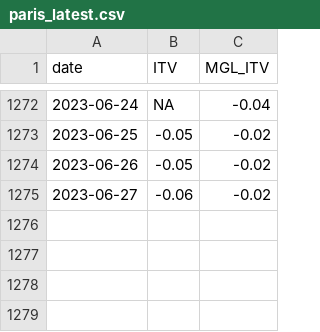
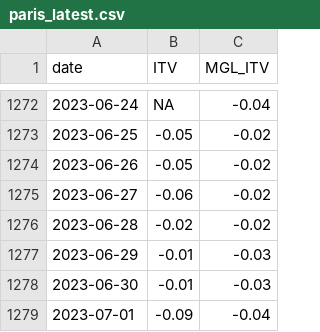
Before and after one commit to CEREMA/data-trafic, a CSV file: collectivites/paris_latest.csv, drawn as a sheet; only a part is shown, gaps mark what is left out.

```diff
--- a/collectivites/paris_latest.csv
+++ b/collectivites/paris_latest.csv
@@ -1275 +1275,5 @@ date,ITV,MGL_ITV
 2023-06-27,-0.06,-0.02
+2023-06-28,-0.02,-0.02
+2023-06-29,-0.01,-0.03
+2023-06-30,-0.01,-0.03
+2023-07-01,-0.09,-0.04
```
Also changed, not shown: fr/latest.csv, 2 other files.
